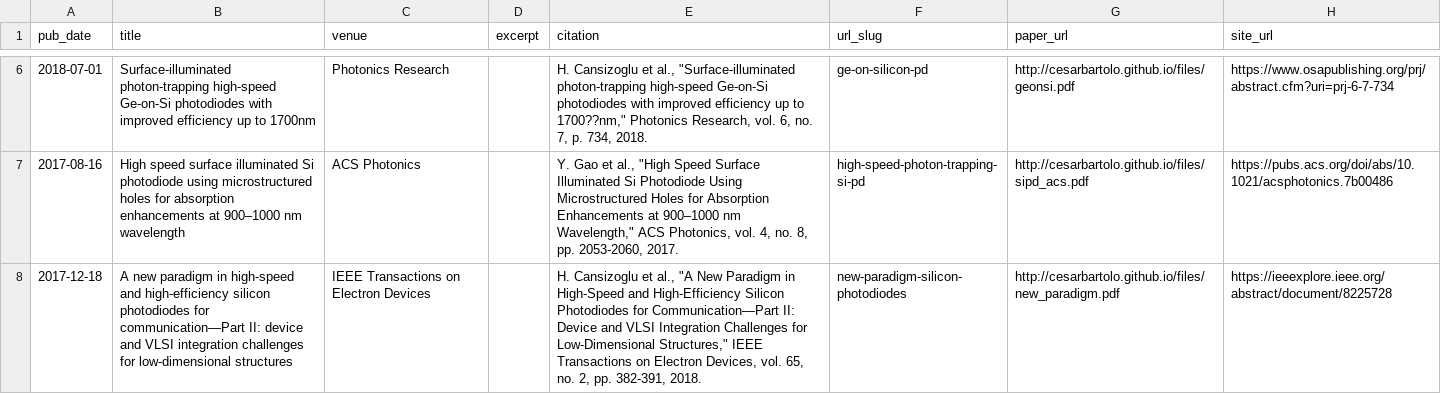
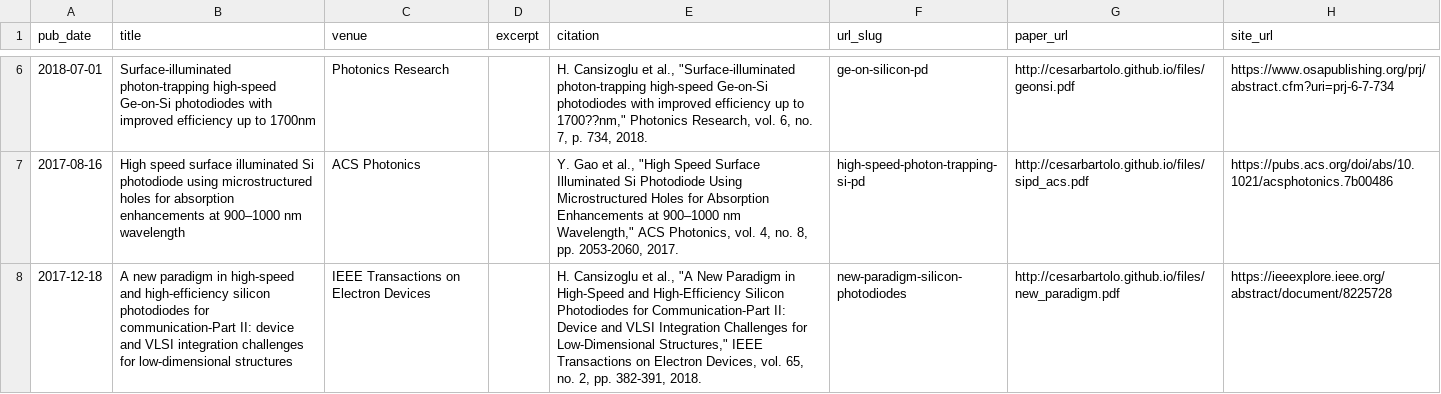
Before and after one commit to Alma-PC/alma-pc.github.io, a TSV file: markdown_generator/publications_cesarbartolo.tsv, drawn as a sheet; only a part is shown, gaps mark what is left out; the diff names each change by its address in the sheet, - before the commit and + after, or states it on an @@ line.

Commit message:
[publications adding]

```diff
--- a/markdown_generator/publications_cesarbartolo.tsv
+++ b/markdown_generator/publications_cesarbartolo.tsv
-B8 (title): …photodiodes for communication—Part II: device…
+B8 (title): …photodiodes for communication-Part II: device…
-E8 (citation): …Photodiodes for Communication—Part II: Device…
+E8 (citation): …Photodiodes for Communication-Part II: Device…
```
Also changed, not shown: 7 other files.
